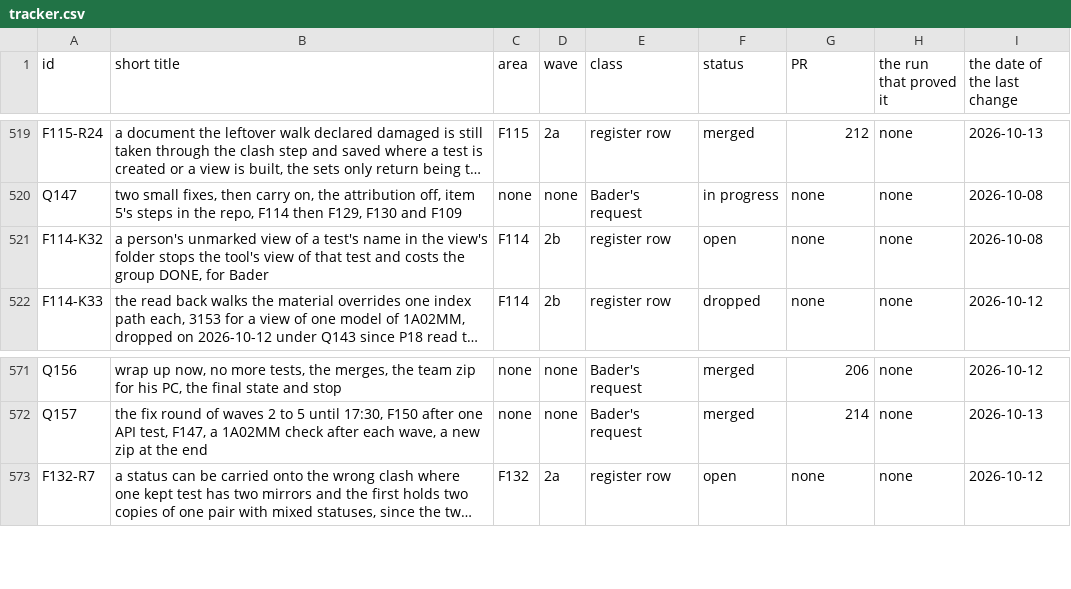
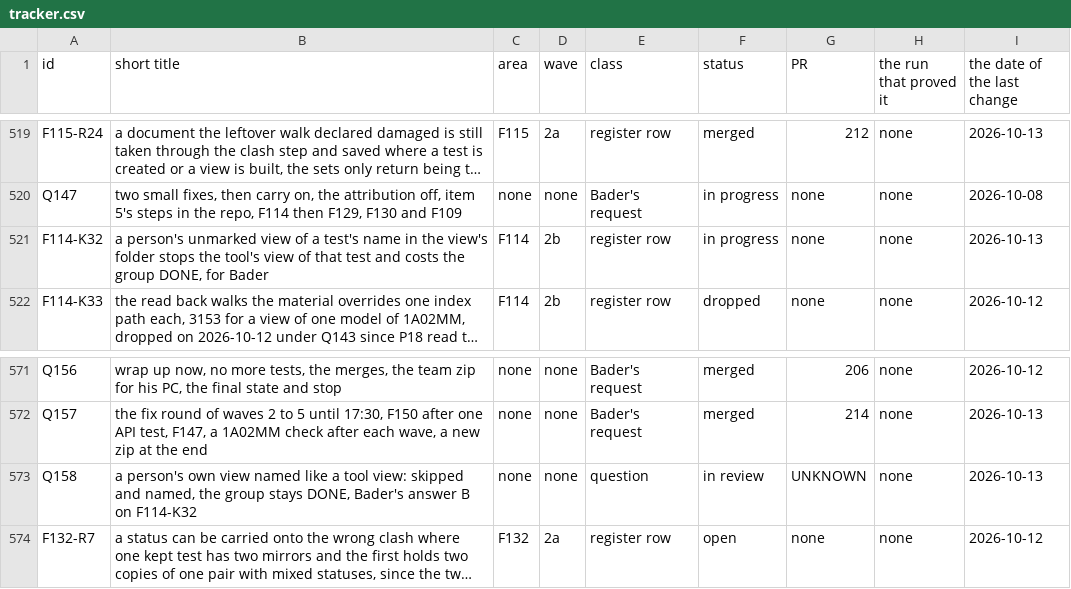
Before and after one commit to baderrahal/PAR_NWC-Federator-V2, a CSV file: steps/tracker.csv, drawn as a sheet; only a part is shown, gaps mark what is left out; long unchanged cells end in …; the diff names each change by its address in the sheet, - before the commit and + after, or states it on an @@ line.

Commit message:
A person's view named like a tool view is skipped and named, not failed (F114-K32, Q158)

```diff
--- a/steps/tracker.csv
+++ b/steps/tracker.csv
-F521 (status): open
+F521 (status): in progress
-I521 (the date of the last change): 2026-10-08
+I521 (the date of the last change): 2026-10-13
+row 573: Q158 | a person's own view named like a tool view: skipped and named, the group stays DONE, Bader's answer B on F114-K32 | none | none | question | in review | UNKNOWN | none | 2026-10-13
```
Also changed, not shown: 7 other files.
